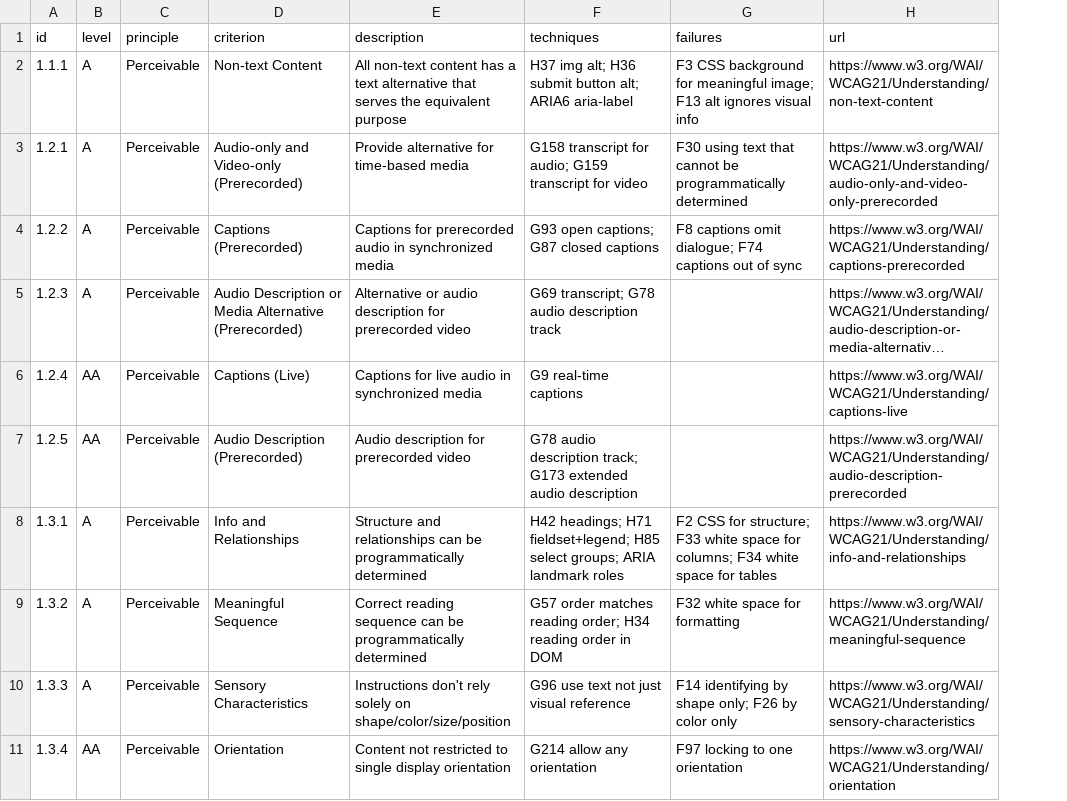
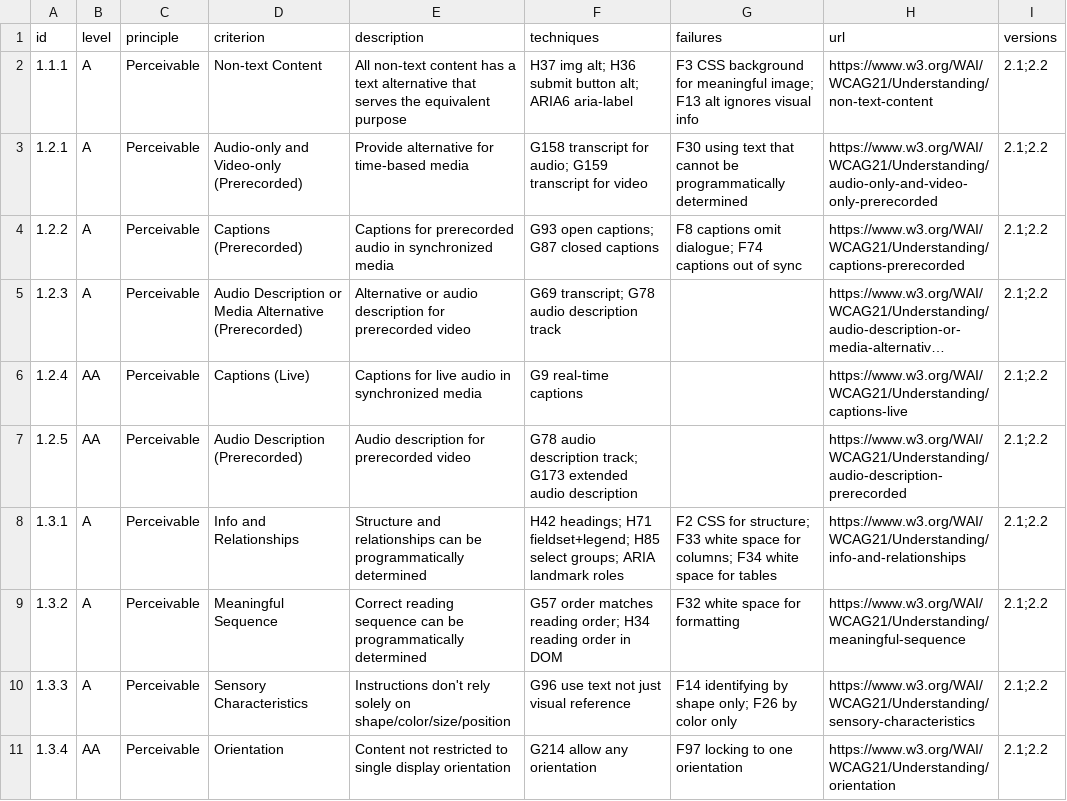
Before and after one commit to mrKanoh/wcag-accessibility-audit-skill, a CSV file: data/wcag-criteria.csv, drawn as a sheet; only a part is shown; long unchanged cells end in …; the diff names each change by its address in the sheet, - before the commit and + after, or states it on an @@ line.

```diff
--- a/data/wcag-criteria.csv
+++ b/data/wcag-criteria.csv
+column I (versions), rows 2-11: all 2.1;2.2
```
Also changed, not shown: 5 other files.
